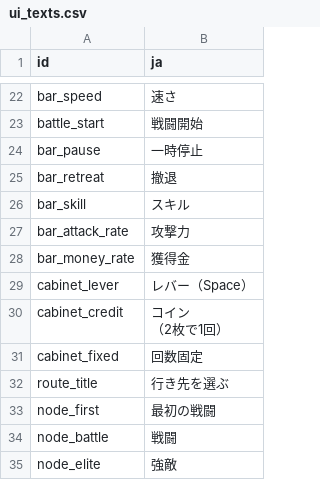
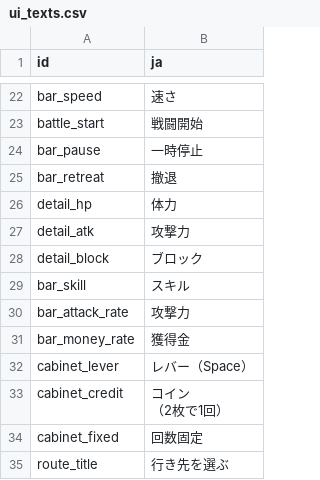
Before and after one commit to acururc/UnitySlotTower, a CSV file: Assets/UnitySlotTower/Data/Tables/ui_texts.csv, drawn as a sheet; only a part is shown, gaps mark what is left out; the shorter side is filled out with more unchanged rows.

```diff
--- a/Assets/UnitySlotTower/Data/Tables/ui_texts.csv
+++ b/Assets/UnitySlotTower/Data/Tables/ui_texts.csv
@@ -25,2 +25,5 @@ bar_pause,一時停止
 bar_retreat,撤退
+detail_hp,体力
+detail_atk,攻撃力
+detail_block,ブロック
 bar_skill,スキル
```
Also changed, not shown: 22 other files.
